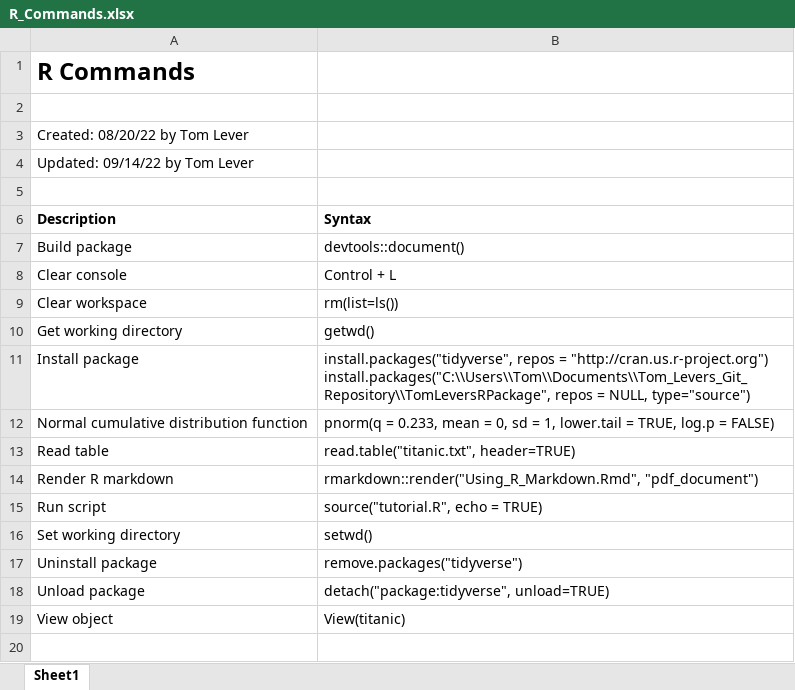
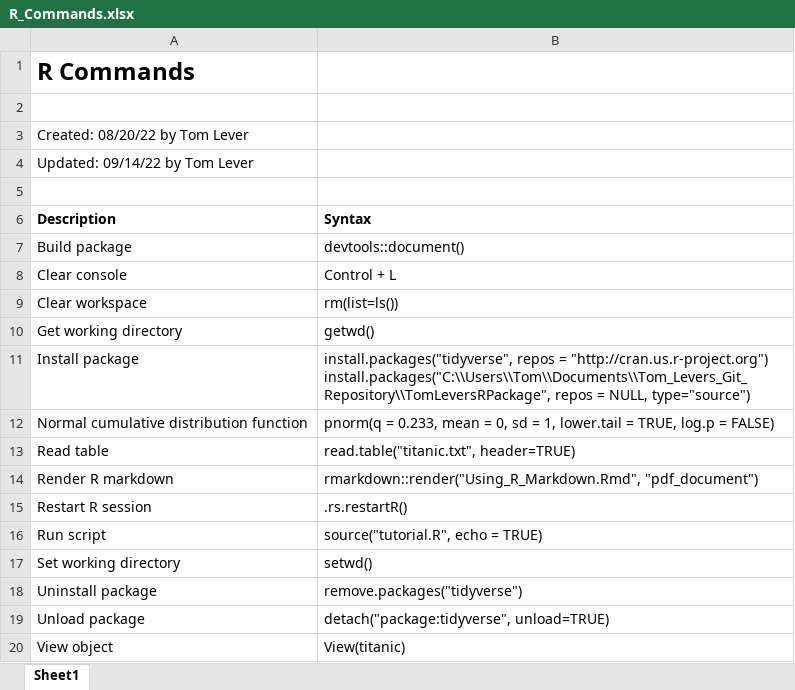
Before and after one commit to tslever/Tom_Levers_Public_Git_Repository, an Excel workbook: TomLeversRPackage/R_Commands.xlsx, sheet Sheet1, drawn as a sheet; values as stored, in another font and other column widths than the file's, no borders; the diff names each change by its address in the sheet, - before the commit and + after, or states it on an @@ line.

Commit message:
Added restart R session to R commands. Distinguished between confidence intervals / hypothesis testing for means, predicted values, and slopes.
Going to review exercises on numpy

```diff
--- a/TomLeversRPackage/R_Commands.xlsx (sheet Sheet1)
+++ b/TomLeversRPackage/R_Commands.xlsx (sheet Sheet1)
+row 15: Restart R session | .rs.restartR()
```
Also changed, not shown: 2 other files.
